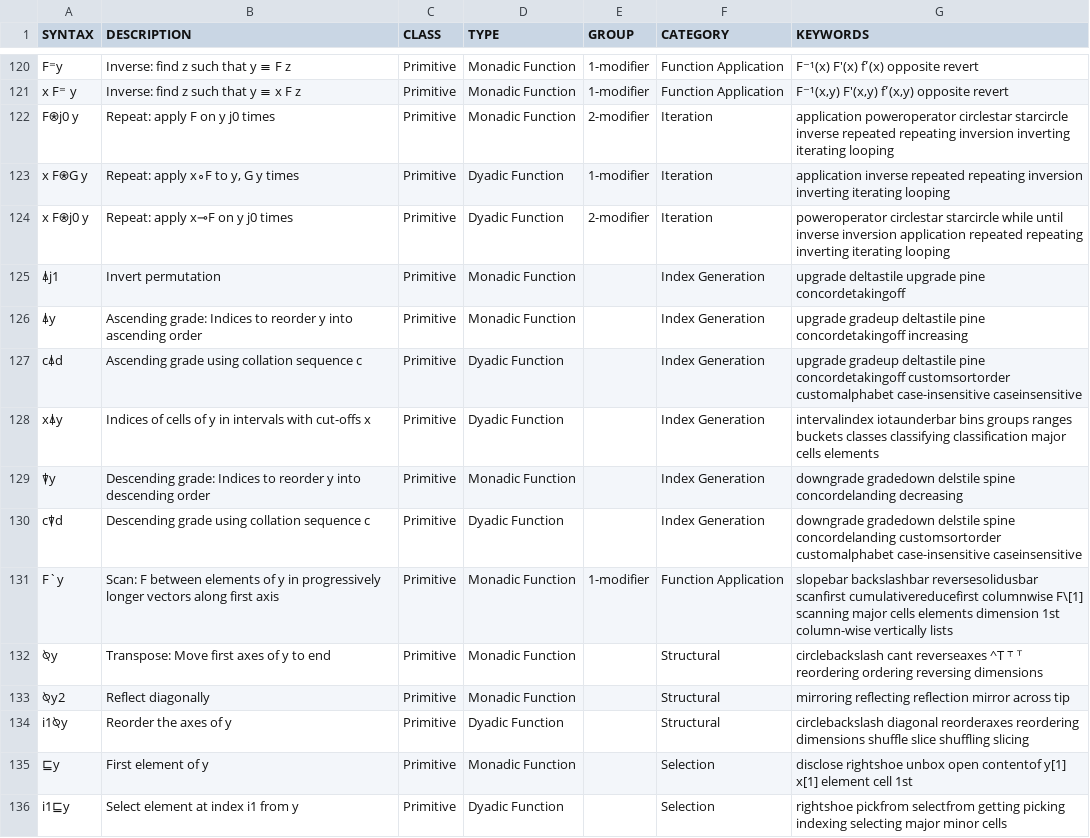
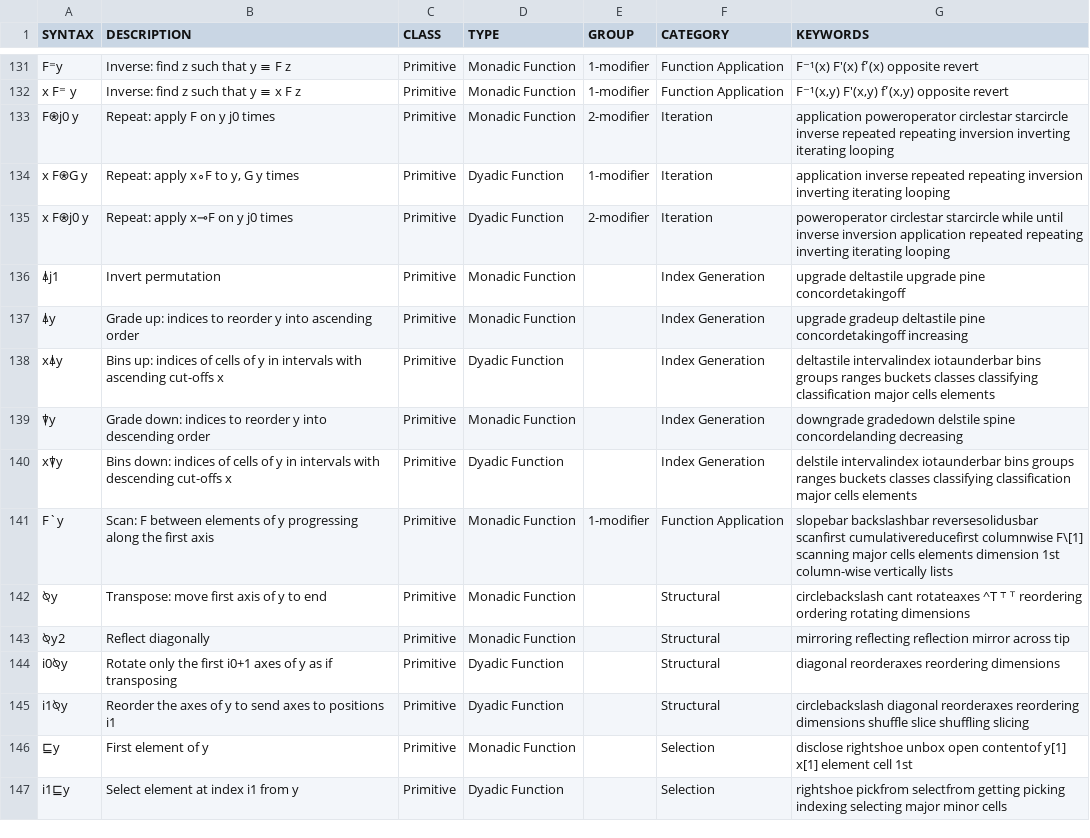
Before and after one commit to mlochbaum/bqncrate, a TSV file: table.tsv, drawn as a sheet; only a part is shown, gaps mark what is left out; the diff covers the shown part only.

Commit message:
Add remaining primitives

```diff
--- a/table.tsv
+++ b/table.tsv
@@ -125,11 +136,11 @@ x F⍟j0 y	Repeat: apply x⊸F on y j0 times	Primitive	Dyadic Function	2-modifie
 ⍋j1	Invert permutation	Primitive	Monadic Function		Index Generation	upgrade deltastile upgrade pine concordetakingoff
-⍋y	Ascending grade: Indices to reorder y into ascending order	Primitive	Monadic Function		Index Generation	upgrade gradeup deltastile pine concordetakingoff increasing
-c⍋d	Ascending grade using collation sequence c	Primitive	Dyadic Function		Index Generation	upgrade gradeup deltastile pine concordetakingoff customsortorder customalphabet case-insensitive caseinsensitive
-x⍋y	Indices of cells of y in intervals with cut-offs x	Primitive	Dyadic Function		Index Generation	intervalindex iotaunderbar bins groups ranges buckets classes classifying classification major cells elements
-⍒y	Descending grade: Indices to reorder y into descending order	Primitive	Monadic Function		Index Generation	downgrade gradedown delstile spine concordelanding decreasing
-c⍒d	Descending grade using collation sequence c	Primitive	Dyadic Function		Index Generation	downgrade gradedown delstile spine concordelanding customsortorder customalphabet case-insensitive caseinsensitive
-F`y	Scan: F between elements of y in progressively longer vectors along first axis	Primitive	Monadic Function	1-modifier	Function Application	slopebar backslashbar reversesolidusbar scanfirst cumulativereducefirst columnwise F\[1] scanning major cells elements dimension 1st column-wise vertically lists
-⍉y	Transpose: Move first axes of y to end	Primitive	Monadic Function		Structural	circlebackslash cant reverseaxes ^T ⸆ ᵀ reordering ordering reversing dimensions
+⍋y	Grade up: indices to reorder y into ascending order	Primitive	Monadic Function		Index Generation	upgrade gradeup deltastile pine concordetakingoff increasing
+x⍋y	Bins up: indices of cells of y in intervals with ascending cut-offs x	Primitive	Dyadic Function		Index Generation	deltastile intervalindex iotaunderbar bins groups ranges buckets classes classifying classification major cells elements
+⍒y	Grade down: indices to reorder y into descending order	Primitive	Monadic Function		Index Generation	downgrade gradedown delstile spine concordelanding decreasing
+x⍒y	Bins down: indices of cells of y in intervals with descending cut-offs x	Primitive	Dyadic Function		Index Generation	delstile intervalindex iotaunderbar bins groups ranges buckets classes classifying classification major cells elements
+F`y	Scan: F between elements of y progressing along the first axis	Primitive	Monadic Function	1-modifier	Function Application	slopebar backslashbar reversesolidusbar scanfirst cumulativereducefirst columnwise F\[1] scanning major cells elements dimension 1st column-wise vertically lists
+⍉y	Transpose: move first axis of y to end	Primitive	Monadic Function		Structural	circlebackslash cant rotateaxes ^T ⸆ ᵀ reordering ordering rotating dimensions
 ⍉y2	Reflect diagonally	Primitive	Monadic Function		Structural	mirroring reflecting reflection mirror across tip
-i1⍉y	Reorder the axes of y	Primitive	Dyadic Function		Structural	circlebackslash diagonal reorderaxes reordering dimensions shuffle slice shuffling slicing
+i0⍉y	Rotate only the first i0+1 axes of y as if transposing	Primitive	Dyadic Function		Structural	diagonal reorderaxes reordering dimensions
+i1⍉y	Reorder the axes of y to send axes to positions i1	Primitive	Dyadic Function		Structural	circlebackslash diagonal reorderaxes reordering dimensions shuffle slice shuffling slicing
 ⊑y	First element of y	Primitive	Monadic Function		Selection	disclose rightshoe unbox open contentof y[1] x[1] element cell 1st
```
Also changed, not shown: 21 added rows, 2 removed rows and 18 edited cells elsewhere in this file.
